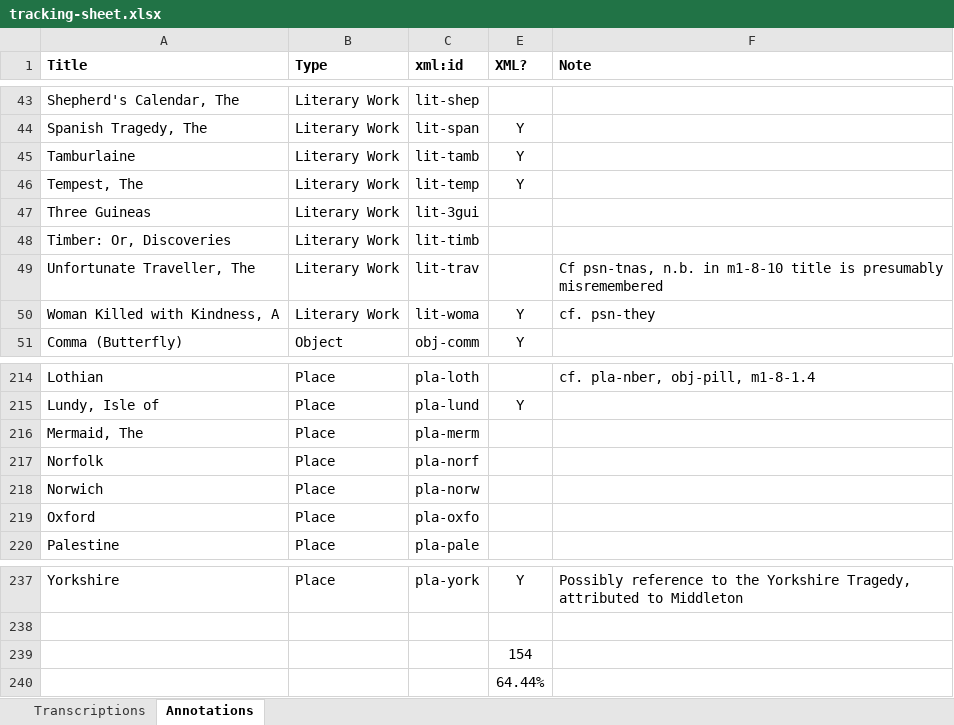
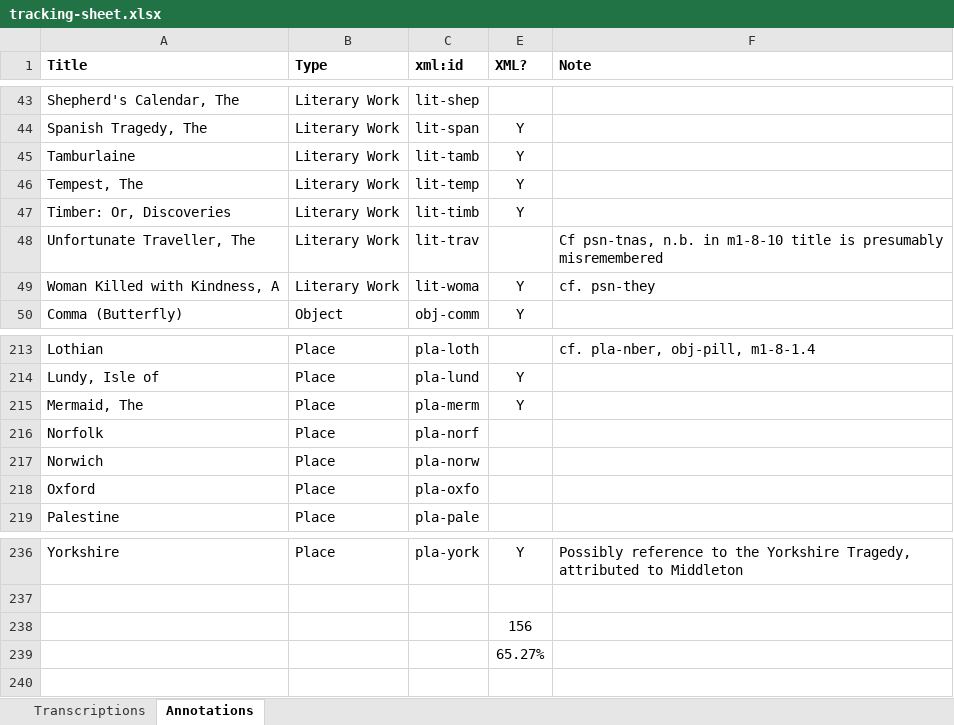
Before and after one commit to JoshuaAPhillips/digital-anon, an Excel workbook: tracking-sheet.xlsx, sheet Annotations, drawn as a sheet; only a part is shown, gaps mark what is left out; values as stored, in another font and other column widths than the file's, no borders; conditional formats not drawn; removed rows and columns are numbered as before the commit, all else as after; the diff names each change by its address in the sheet, - before the commit and + after, or states it on an @@ line.

Commit message:
annotations.xml: Mermaid and Timber

```diff
--- a/tracking-sheet.xlsx (sheet Annotations)
+++ b/tracking-sheet.xlsx (sheet Annotations)
-row 47: Three Guineas | Literary Work | lit-3gui
-E47 (XML?): (empty)
+E47 (XML?): Y
-E215 (XML?): (empty)
+E215 (XML?): Y
-E238 (XML?): 154
+E238 (XML?): 156
-E239 (XML?): 64.44%
+E239 (XML?): 65.27%
```
Also changed, not shown: hidden cells, 1 other file.
